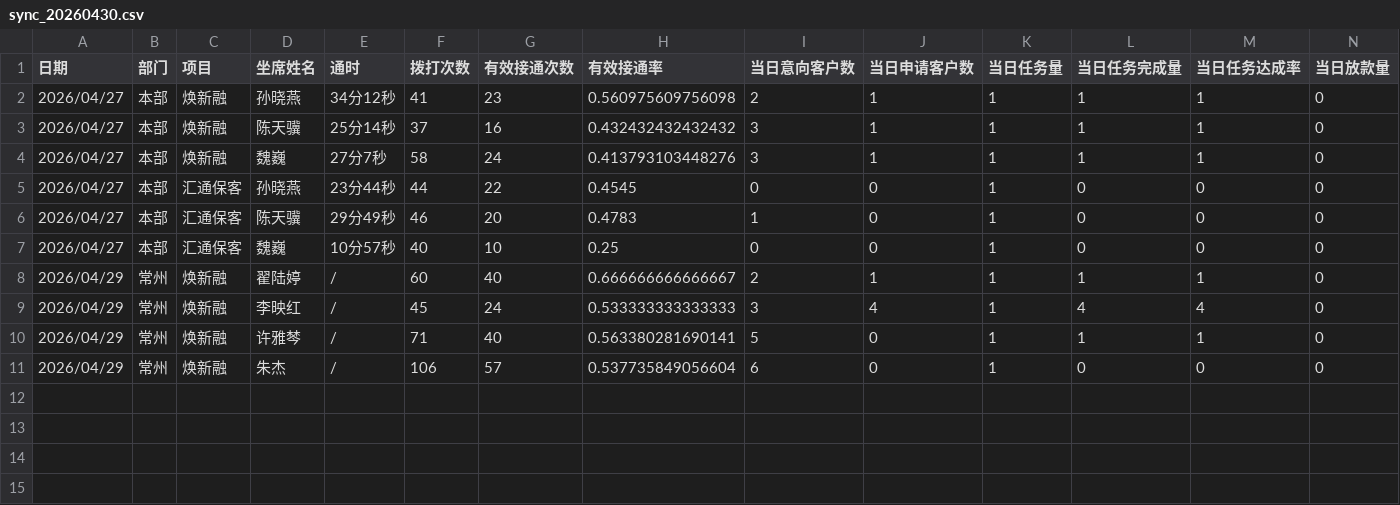
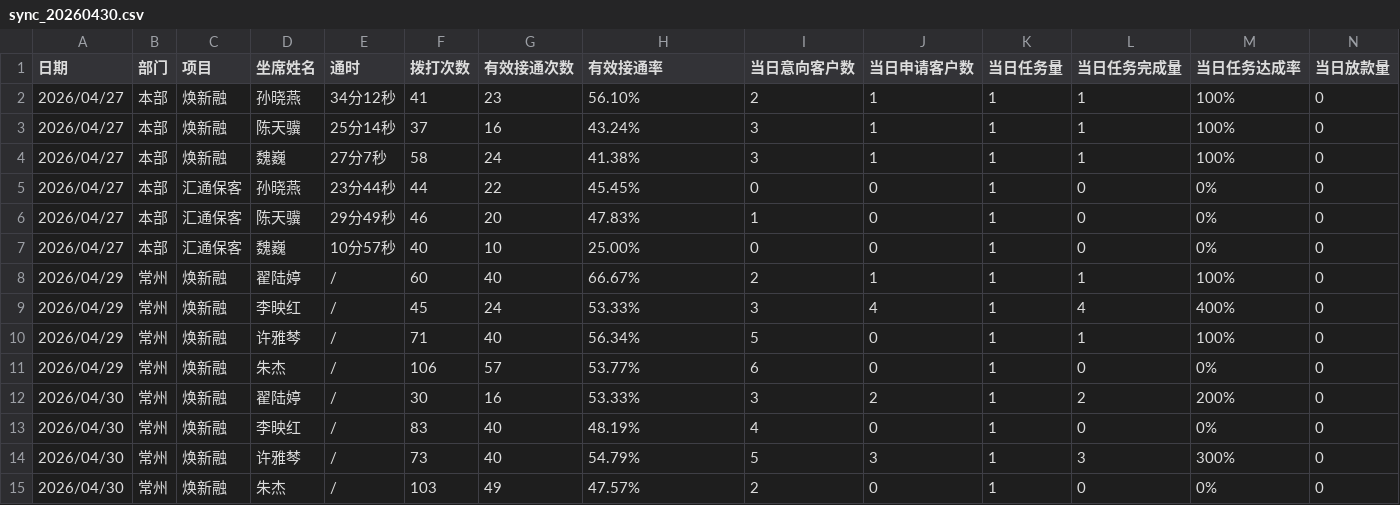
Before and after one commit to suboxiu88-coder/telesales-dashboard, a CSV file: data/sync_20260430.csv, drawn as a sheet; only a part is shown; rows hold the shown columns only; the diff names each change by its address in the sheet, - before the commit and + after, or states it on an @@ line.

Commit message:
chore: sync telesales data

```diff
--- a/data/sync_20260430.csv
+++ b/data/sync_20260430.csv
-H2 (有效接通率): 0.560975609756098
+H2 (有效接通率): 56.10%
-M2:M4 (当日任务达成率): 1
+M2:M4 (当日任务达成率): 100%
-H3 (有效接通率): 0.432432432432432
+H3 (有效接通率): 43.24%
-H4 (有效接通率): 0.413793103448276
+H4 (有效接通率): 41.38%
-H5 (有效接通率): 0.4545
+H5 (有效接通率): 45.45%
-M5:M7 (当日任务达成率): 0
+M5:M7 (当日任务达成率): 0%
-H6 (有效接通率): 0.4783
+H6 (有效接通率): 47.83%
-H7 (有效接通率): 0.25
+H7 (有效接通率): 25.00%
-H8 (有效接通率): 0.666666666666667
+H8 (有效接通率): 66.67%
-M8 (当日任务达成率): 1
+M8 (当日任务达成率): 100%
-H9 (有效接通率): 0.533333333333333
+H9 (有效接通率): 53.33%
-M9 (当日任务达成率): 4
+M9 (当日任务达成率): 400%
-H10 (有效接通率): 0.563380281690141
+H10 (有效接通率): 56.34%
-M10 (当日任务达成率): 1
+M10 (当日任务达成率): 100%
-H11 (有效接通率): 0.537735849056604
+H11 (有效接通率): 53.77%
-M11 (当日任务达成率): 0
+M11 (当日任务达成率): 0%
+row 12: 2026/04/30 | 常州 | 焕新融 | 翟陆婷 | / | 30 | 16 | 53.33% | 3 | 2 | 1 | 2 | 200% | 0
+row 13: 2026/04/30 | 常州 | 焕新融 | 李映红 | / | 83 | 40 | 48.19% | 4 | 0 | 1 | 0 | 0% | 0
+row 14: 2026/04/30 | 常州 | 焕新融 | 许雅棽 | / | 73 | 40 | 54.79% | 5 | 3 | 1 | 3 | 300% | 0
+row 15: 2026/04/30 | 常州 | 焕新融 | 朱杰 | / | 103 | 49 | 47.57% | 2 | 0 | 1 | 0 | 0% | 0
```
Also changed, not shown: 1 other file.
